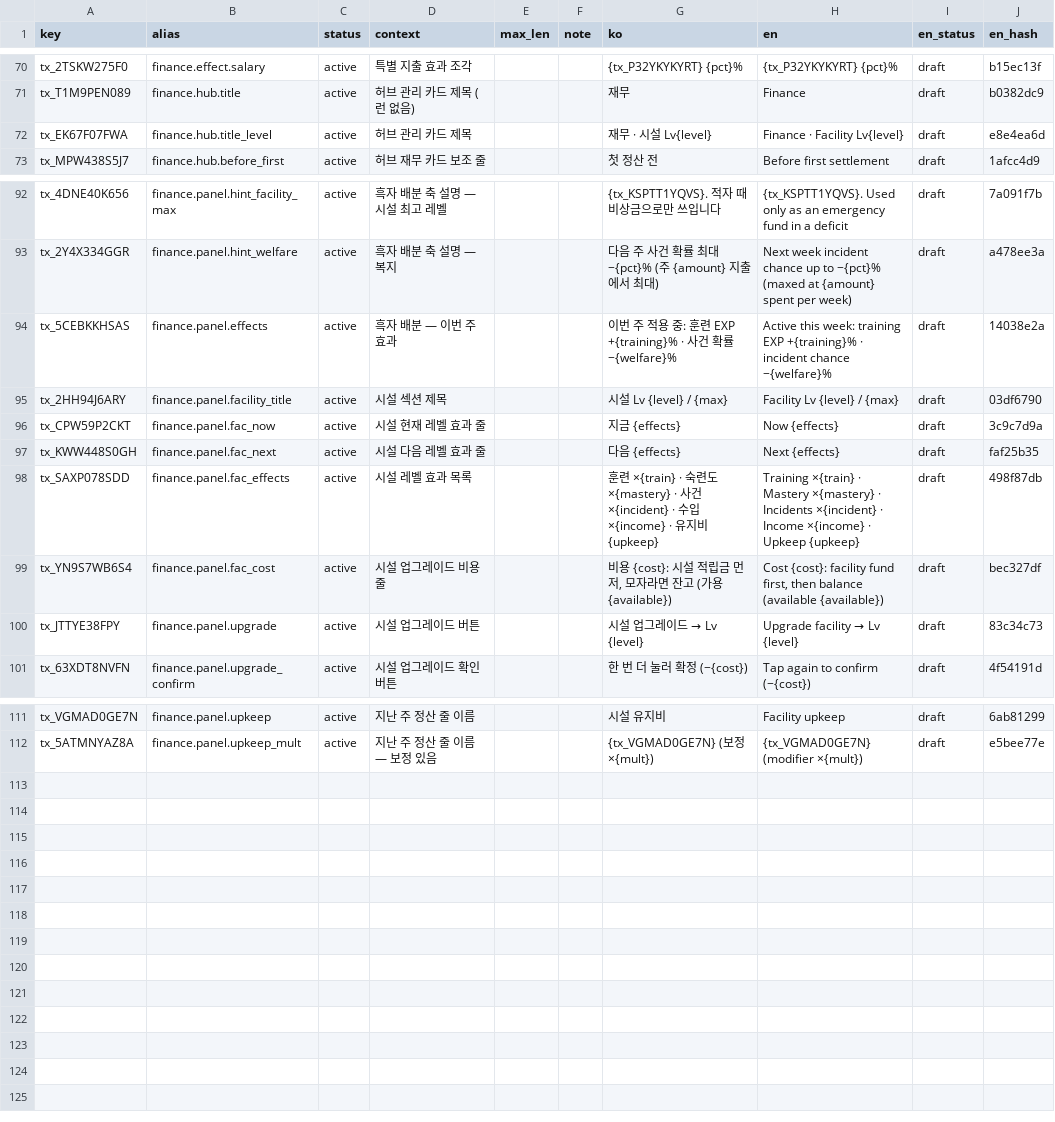
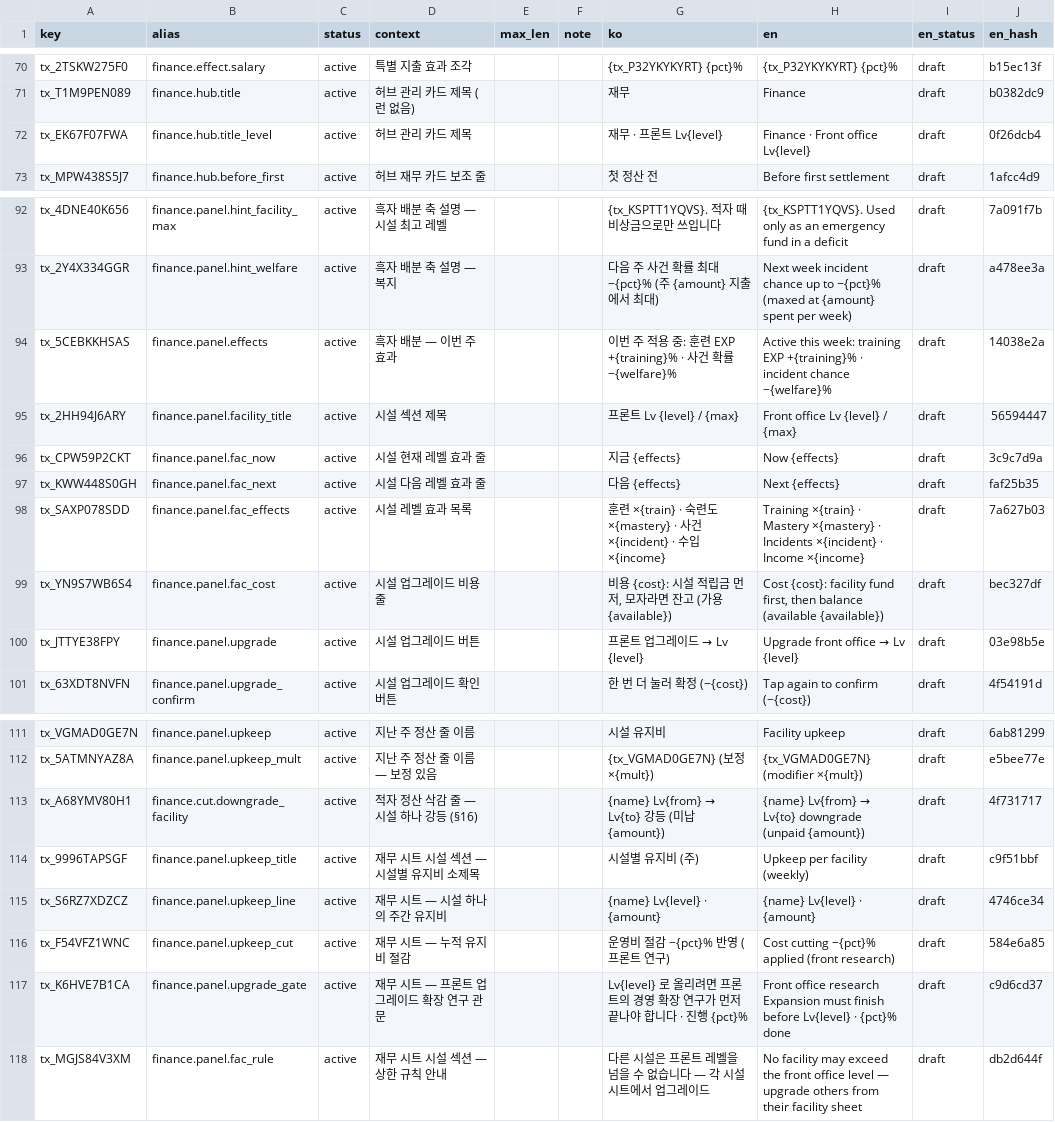
Before and after one commit to toniqat/esports-manager, a CSV file: data/l10n/src/finance.csv, drawn as a sheet; only a part is shown, gaps mark what is left out.

```diff
--- a/data/l10n/src/finance.csv
+++ b/data/l10n/src/finance.csv
@@ -71,3 +71,3 @@ tx_2TSKW275F0,finance.effect.salary,active,특별 지출 효과 조각,,,{tx_P32
 tx_T1M9PEN089,finance.hub.title,active,허브 관리 카드 제목 (런 없음),,,재무,Finance,draft,b0382dc9
-tx_EK67F07FWA,finance.hub.title_level,active,허브 관리 카드 제목,,,재무 · 시설 Lv{level},Finance · Facility Lv{level},draft,e8e4ea6d
+tx_EK67F07FWA,finance.hub.title_level,active,허브 관리 카드 제목,,,재무 · 프론트 Lv{level},Finance · Front office Lv{level},draft,0f26dcb4
 tx_MPW438S5J7,finance.hub.before_first,active,허브 재무 카드 보조 줄,,,첫 정산 전,Before first settlement,draft,1afcc4d9
@@ -94,8 +94,8 @@ tx_2Y4X334GGR,finance.panel.hint_welfare,active,흑자 배분 축 설명 — 복
 tx_5CEBKKHSAS,finance.panel.effects,active,흑자 배분 — 이번 주 효과,,,이번 주 적용 중: 훈련 EXP +{training}% · 사건 확률 −{welfare}%,Active this week: training EXP +{training}% · incident chance −{welfare}%,draft,14038e2a
-tx_2HH94J6ARY,finance.panel.facility_title,active,시설 섹션 제목,,,시설  Lv {level} / {max},Facility  Lv {level} / {max},draft,03df6790
+tx_2HH94J6ARY,finance.panel.facility_title,active,시설 섹션 제목,,,프론트  Lv {level} / {max},Front office  Lv {level} / {max},draft,56594447
 tx_CPW59P2CKT,finance.panel.fac_now,active,시설 현재 레벨 효과 줄,,,지금  {effects},Now  {effects},draft,3c9c7d9a
 tx_KWW448S0GH,finance.panel.fac_next,active,시설 다음 레벨 효과 줄,,,다음  {effects},Next  {effects},draft,faf25b35
-tx_SAXP078SDD,finance.panel.fac_effects,active,시설 레벨 효과 목록,,,훈련 ×{train} · 숙련도 ×{mastery} · 사건 ×{incident} · 수입 ×{income} · 유지비 {upkeep},Training ×{train} · Mastery ×{mastery} · Incidents ×{incident} · Income ×{income} · Upkeep {upkeep},draft,498f87db
+tx_SAXP078SDD,finance.panel.fac_effects,active,시설 레벨 효과 목록,,,훈련 ×{train} · 숙련도 ×{mastery} · 사건 ×{incident} · 수입 ×{income},Training ×{train} · Mastery ×{mastery} · Incidents ×{incident} · Income ×{income},draft,7a627b03
 tx_YN9S7WB6S4,finance.panel.fac_cost,active,시설 업그레이드 비용 줄,,,"비용 {cost}: 시설 적립금 먼저, 모자라면 잔고 (가용 {available})","Cost {cost}: facility fund first, then balance (available {available})",draft,bec327df
-tx_JTTYE38FPY,finance.panel.upgrade,active,시설 업그레이드 버튼,,,시설 업그레이드 → Lv {level},Upgrade facility → Lv {level},draft,83c34c73
+tx_JTTYE38FPY,finance.panel.upgrade,active,시설 업그레이드 버튼,,,프론트 업그레이드 → Lv {level},Upgrade front office → Lv {level},draft,03e98b5e
 tx_63XDT8NVFN,finance.panel.upgrade_confirm,active,시설 업그레이드 확인 버튼,,,한 번 더 눌러 확정 (−{cost}),Tap again to confirm (−{cost}),draft,4f54191d
@@ -112 +112,7 @@ tx_VGMAD0GE7N,finance.panel.upkeep,active,지난 주 정산 줄 이름,,,시설
 tx_5ATMNYAZ8A,finance.panel.upkeep_mult,active,지난 주 정산 줄 이름 — 보정 있음,,,{tx_VGMAD0GE7N} (보정 ×{mult}),{tx_VGMAD0GE7N} (modifier ×{mult}),draft,e5bee77e
+tx_A68YMV80H1,finance.cut.downgrade_facility,active,적자 정산 삭감 줄 — 시설 하나 강등 (§16),,,{name} Lv{from} → Lv{to} 강등 (미납 {amount}),{name} Lv{from} → Lv{to} downgrade (unpaid {amount}),draft,4f731717
+tx_9996TAPSGF,finance.panel.upkeep_title,active,재무 시트 시설 섹션 — 시설별 유지비 소제목,,,시설별 유지비 (주),Upkeep per facility (weekly),draft,c9f51bbf
+tx_S6RZ7XDZCZ,finance.panel.upkeep_line,active,재무 시트 — 시설 하나의 주간 유지비,,,{name}  Lv{level} · {amount},{name}  Lv{level} · {amount},draft,4746ce34
+tx_F54VFZ1WNC,finance.panel.upkeep_cut,active,재무 시트 — 누적 유지비 절감,,,운영비 절감 −{pct}% 반영 (프론트 연구),Cost cutting −{pct}% applied (front research),draft,584e6a85
+tx_K6HVE7B1CA,finance.panel.upgrade_gate,active,재무 시트 — 프론트 업그레이드 확장 연구 관문,,,Lv{level} 로 올리려면 프론트의 경영 확장 연구가 먼저 끝나야 합니다 · 진행 {pct}%,Front office research Expansion must finish before Lv{level} · {pct}% done,draft,c9d6cd37
+tx_MGJS84V3XM,finance.panel.fac_rule,active,재무 시트 시설 섹션 — 상한 규칙 안내,,,다른 시설은 프론트 레벨을 넘을 수 없습니다 — 각 시설 시트에서 업그레이드,No facility may exceed the front office level — upgrade others from their facility sheet,draft,db2d644f
```
Also changed, not shown: data/csv/const.csv, data/csv/research.csv, 10 other files.
